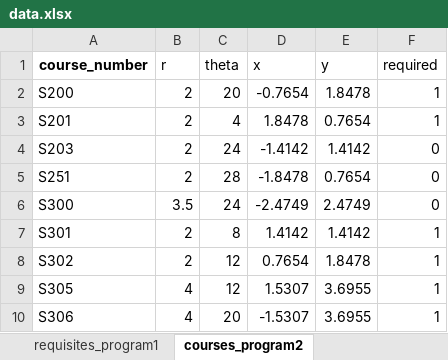
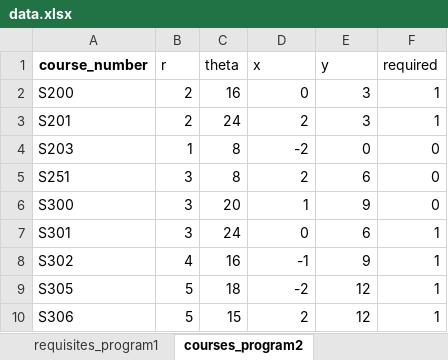
Before and after one commit to UBC-STAT-IT/course-mapper, an Excel workbook: data/data.xlsx, sheet courses_program2, drawn as a sheet; only a part is shown; values as stored, in another font and other column widths than the file's, no borders; charts and pictures not drawn; the diff covers the shown part only; the diff names each change by its address in the sheet, - before the commit and + after, or states it on an @@ line.

```diff
--- a/data/data.xlsx (sheet courses_program2)
+++ b/data/data.xlsx (sheet courses_program2)
-C2 (theta): 20
+C2 (theta): 16
-D2 (x): -0.7654
+D2 (x): 0
-E2 (y): 1.8478
+E2 (y): 3
-C3 (theta): 4
+C3 (theta): 24
-D3 (x): 1.8478
+D3 (x): 2
-E3 (y): 0.7654
+E3 (y): 3
-B4 (r): 2
+B4 (r): 1
-C4 (theta): 24
+C4 (theta): 8
-D4 (x): -1.4142
+D4 (x): -2
-E4 (y): 1.4142
+E4 (y): 0
-B5 (r): 2
+B5 (r): 3
-C5 (theta): 28
+C5 (theta): 8
-D5 (x): -1.8478
+D5 (x): 2
-E5 (y): 0.7654
+E5 (y): 6
-B6 (r): 3.5
+B6 (r): 3
-C6 (theta): 24
+C6 (theta): 20
-D6 (x): -2.4749
+D6 (x): 1
-E6 (y): 2.4749
+E6 (y): 9
-B7 (r): 2
+B7 (r): 3
-C7 (theta): 8
+C7 (theta): 24
-D7 (x): 1.4142
+D7 (x): 0
-E7 (y): 1.4142
+E7 (y): 6
-B8 (r): 2
+B8 (r): 4
-C8 (theta): 12
+C8 (theta): 16
-D8 (x): 0.7654
+D8 (x): -1
-E8 (y): 1.8478
+E8 (y): 9
-B9:B10 (r): 4
+B9:B10 (r): 5
-C9 (theta): 12
+C9 (theta): 18
-D9 (x): 1.5307
+D9 (x): -2
-E9:E10 (y): 3.6955
+E9:E10 (y): 12
-C10 (theta): 20
+C10 (theta): 15
-D10 (x): -1.5307
+D10 (x): 2
```
Also changed, not shown: 89 edited cells elsewhere in this sheet, sheet requisites_program1, sheet requisites_program2, sheet courses_program1, sheet courses, other sheet tabs, charts or pictures, 11 other files.
